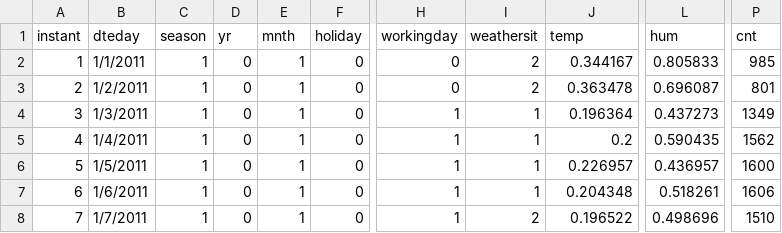
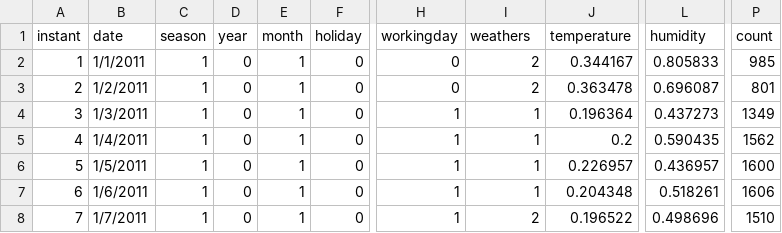
Before and after one commit to salimhu/Tugas-Analisis-Data, a CSV file: dashboard/day.csv, drawn as a sheet; only a part is shown, gaps mark what is left out; the diff names each change by its address in the sheet, - before the commit and + after, or states it on an @@ line.

Commit message:
Update day.csv

```diff
--- a/dashboard/day.csv
+++ b/dashboard/day.csv
-B1: dteday
+B1: date
-D1: yr
+D1: year
-E1: mnth
+E1: month
-I1: weathersit
+I1: weathers
-J1: temp
+J1: temperature
-L1: hum
+L1: humidity
-P1: cnt
+P1: count
```
